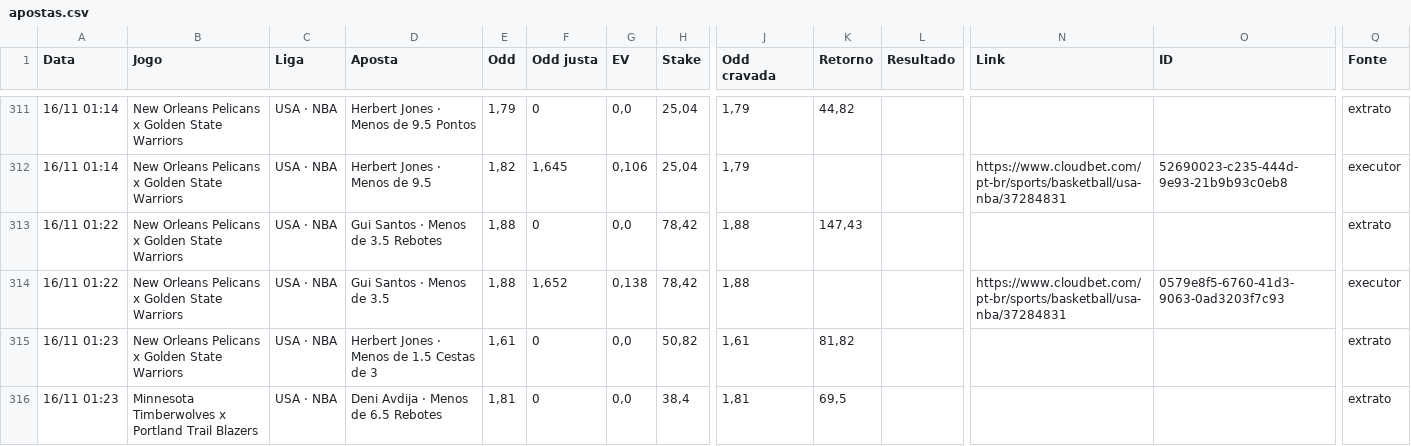
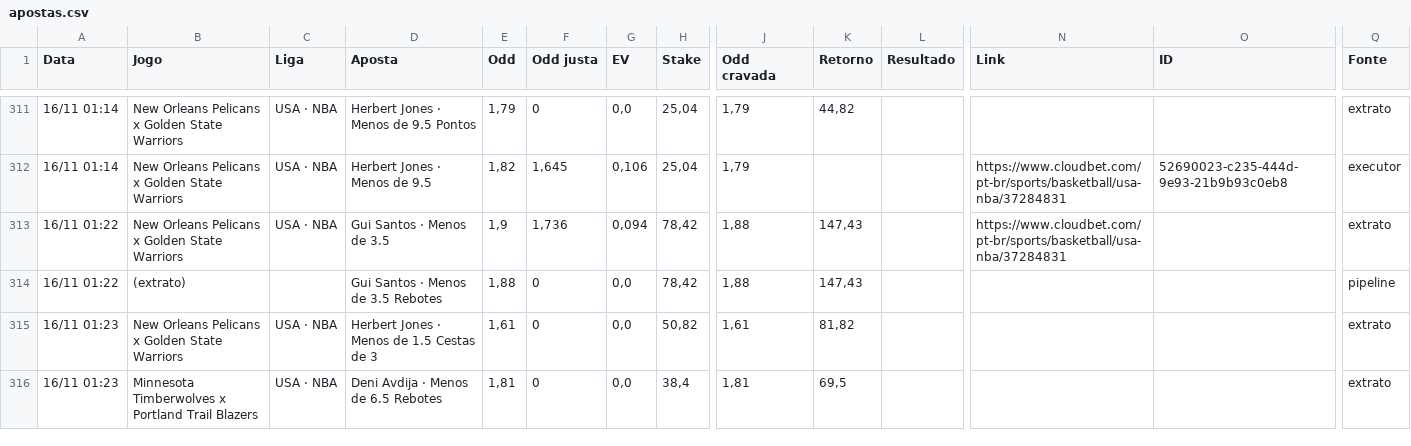
Before and after one commit to paterrx/apostas-espelho, a CSV file: apostas.csv, drawn as a sheet; only a part is shown, gaps mark what is left out; the diff names each change by its address in the sheet, - before the commit and + after, or states it on an @@ line.

Commit message:
espelho: sincroniza com o extrato
Co-authored-by: OpenBot <335604065+openbotgit[bot]@users.noreply.github.com>

```diff
--- a/apostas.csv
+++ b/apostas.csv
-D313 (Aposta): Gui Santos · Menos de 3.5 Rebotes
+D313 (Aposta): Gui Santos · Menos de 3.5
-E313 (Odd): 1,88
+E313 (Odd): 1,9
-F313 (Odd justa): 0
+F313 (Odd justa): 1,736
-G313 (EV): 0,0
+G313 (EV): 0,094
-N313 (Link): (empty)
+N313 (Link): https://www.cloudbet.com/pt-br/sports/basketball/usa-nba/37284831
-B314 (Jogo): New Orleans Pelicans x Golden State Warriors
+B314 (Jogo): (extrato)
-C314 (Liga): USA · NBA
+C314 (Liga): (empty)
-D314 (Aposta): Gui Santos · Menos de 3.5
+D314 (Aposta): Gui Santos · Menos de 3.5 Rebotes
-F314 (Odd justa): 1,652
+F314 (Odd justa): 0
-G314 (EV): 0,138
+G314 (EV): 0,0
-K314 (Retorno): (empty)
+K314 (Retorno): 147,43
-N314 (Link): https://www.cloudbet.com/pt-br/sports/basketball/usa-nba/37284831
+N314 (Link): (empty)
-O314 (ID): 0579e8f5-6760-41d3-9063-0ad3203f7c93
+O314 (ID): (empty)
-Q314 (Fonte): executor
+Q314 (Fonte): pipeline
```
